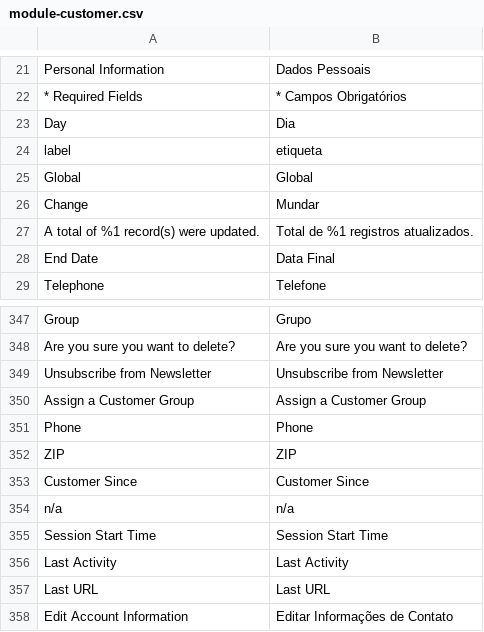
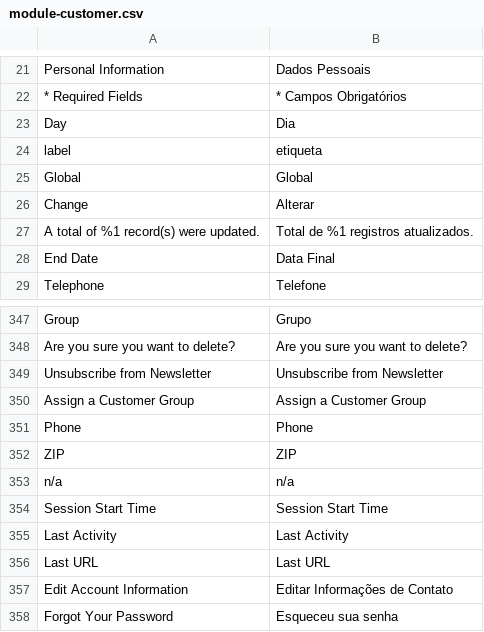
Before and after one commit to Bleez/Magento2-PT-BR, a CSV file: module-customer.csv, drawn as a sheet; only a part is shown, gaps mark what is left out; the shorter side is filled out with more unchanged rows.

Commit message:
CSV: module-customer-segment +Fixes

```diff
--- a/module-customer.csv
+++ b/module-customer.csv
@@ -25,3 +25,3 @@ label,etiqueta
 Global,Global
-Change,Mundar
+Change,Alterar
 "A total of %1 record(s) were updated.","Total de %1 registros atualizados."
@@ -356,3 +356,2 @@ Phone,Phone
 ZIP,ZIP
-"Customer Since","Customer Since"
 n/a,n/a
```
Also changed, not shown: module-backend.csv, module-catalog.csv, 4 other files.
